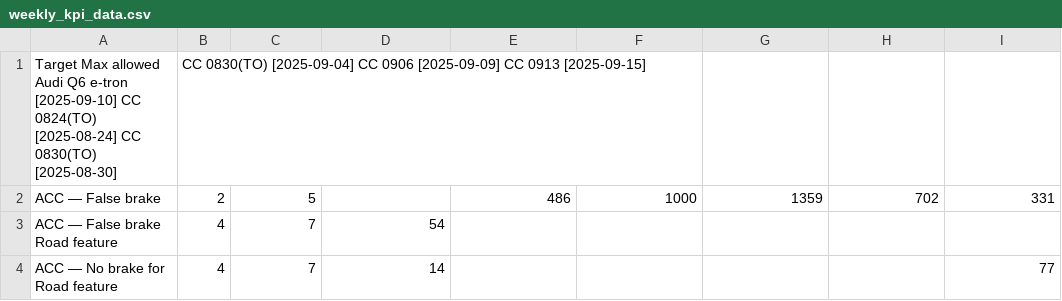
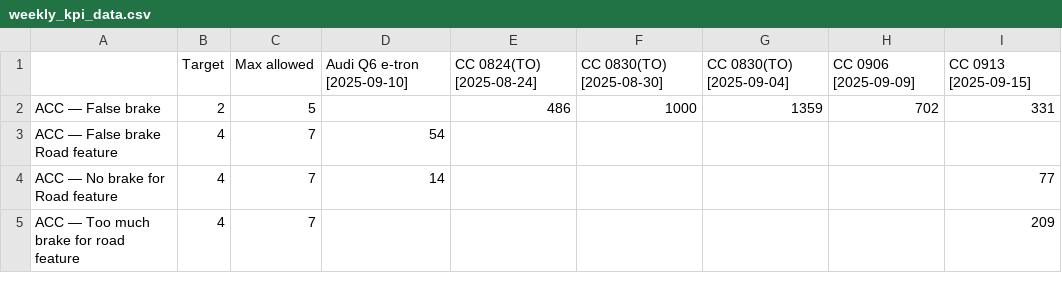
Before and after one commit to Lynoit/lynoit.github.io, a CSV file: weekly_kpi_data.csv, drawn as a sheet; only a part is shown; the shorter side is filled out with more unchanged rows; removed rows and columns are numbered as before the commit, all else as after; the diff names each change by its address in the sheet, - before the commit and + after, or states it on an @@ line.

Commit message:
Update weekly_kpi_data.csv

```diff
--- a/weekly_kpi_data.csv
+++ b/weekly_kpi_data.csv
-row 1: Target Max allowed Audi Q6 e-tron [2025-09-10] CC 0824(TO) [2025-08-24] CC 0830(TO) [2025-08-30] | CC 0830(TO) [2025-09-04] CC 0906 [2025-09-09] CC 0913 [2025-09-15]
+row 1:  | Target | Max allowed | Audi Q6 e-tron [2025-09-10] | CC 0824(TO) [2025-08-24] | CC 0830(TO) [2025-08-30] | CC 0830(TO) [2025-09-04] | CC 0906 [2025-09-09] | CC 0913 [2025-09-15]
```
